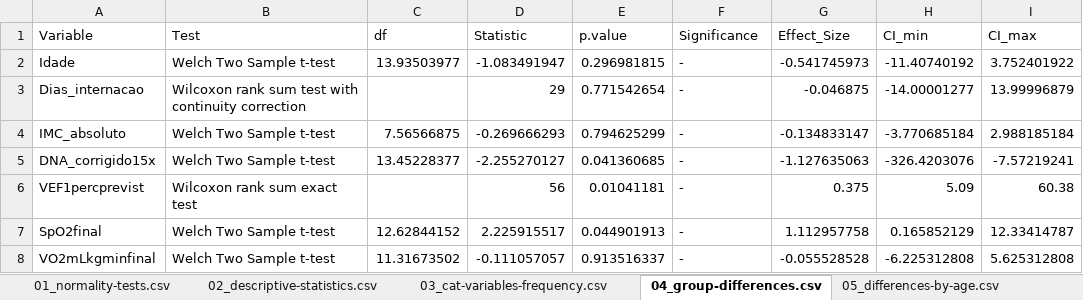
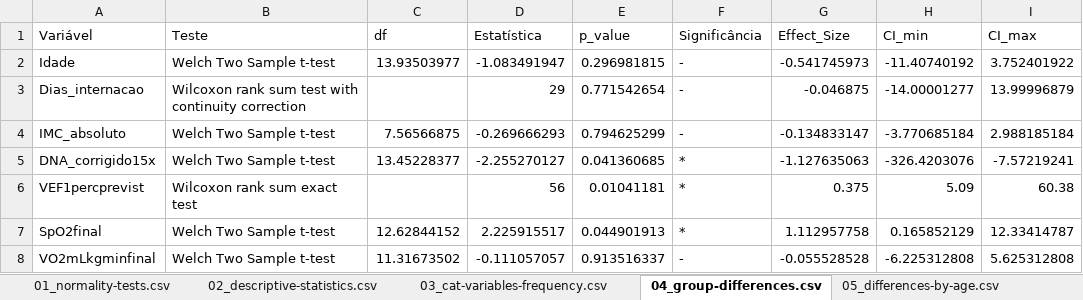
Before and after one commit to guicbrito/stats-clinical-trial, an Excel workbook: output/results.xlsx, sheet 04_group-differences.csv, drawn as a sheet; values as stored, in another font and other column widths than the file's, no borders; the diff names each change by its address in the sheet, - before the commit and + after, or states it on an @@ line.

```diff
--- a/output/results.xlsx (sheet 04_group-differences.csv)
+++ b/output/results.xlsx (sheet 04_group-differences.csv)
-A1: Variable
+A1: Variável
-B1: Test
+B1: Teste
-D1: Statistic
+D1: Estatística
-E1: p.value
+E1: p_value
-F1: Significance
+F1: Significância
-F5:F7 (Significância): -
+F5:F7 (Significância): *
```
Also changed, not shown: sheet 06_variables-correlations.csv, sheet 07_DNA_corrigido15x-corrs.csv, sheet 05_differences-by-age.csv, sheet 03_cat-variables-frequency.csv, sheet 01_normality-tests.csv, sheet 02_descriptive-statistics.csv, 8 other files.
